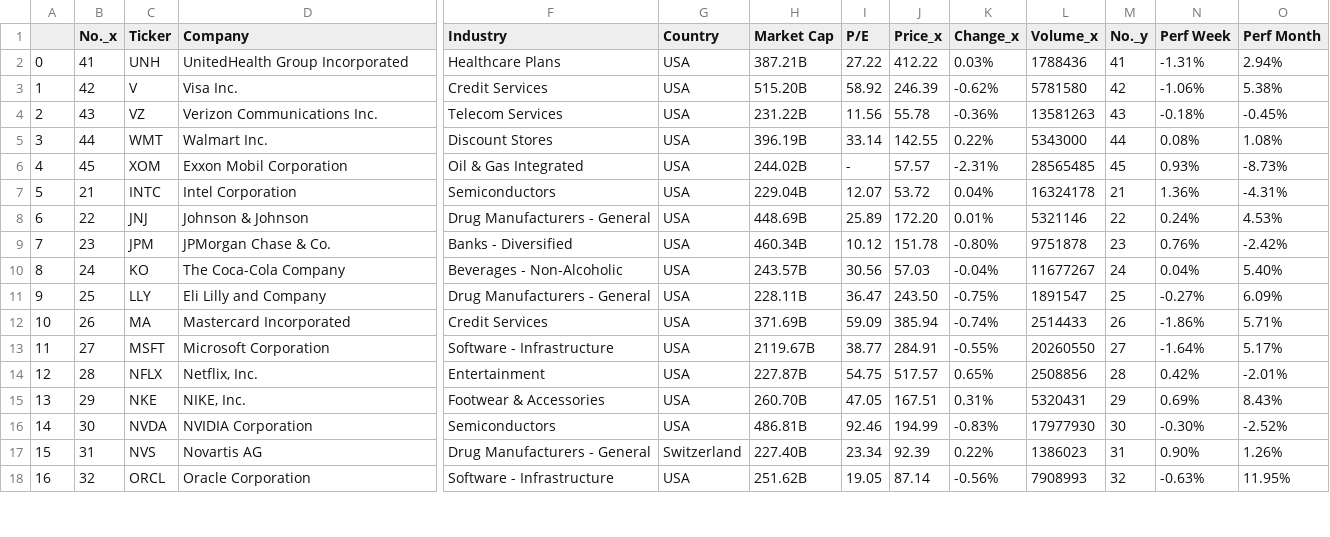
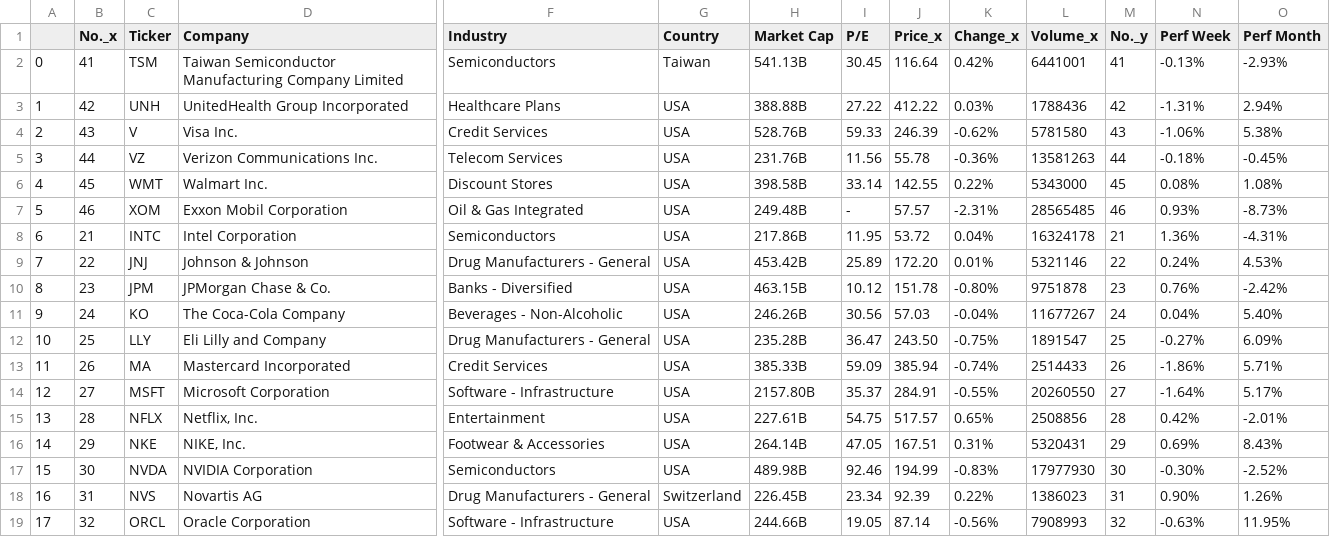
Before and after one commit to Sukhman-Singh/profitech_hackathon, a CSV file: data_files/mega.csv, drawn as a sheet; only a part is shown, gaps mark what is left out; addresses are those after the commit; rows hold the shown columns only; the diff covers the shown part only; the diff names each change by its address in the sheet, - before the commit and + after, or states it on an @@ line.

```diff
--- a/data_files/mega.csv
+++ b/data_files/mega.csv
+row 2: 0 | 41 | TSM | Taiwan Semiconductor Manufacturing Company Limited | Semiconductors | Taiwan | 541.13B | 30.45 | 116.64 | 0.42% | 6441001 | 41 | -0.13% | -2.93%
@@ column A renumbered from row 3 down @@
-B3 (No._x): 41
+B3 (No._x): 42
-H3 (Market Cap): 387.21B
+H3 (Market Cap): 388.88B
-M3 (No._y): 41
+M3 (No._y): 42
-B4 (No._x): 42
+B4 (No._x): 43
-H4 (Market Cap): 515.20B
+H4 (Market Cap): 528.76B
-I4 (P/E): 58.92
+I4 (P/E): 59.33
-M4 (No._y): 42
+M4 (No._y): 43
-B5 (No._x): 43
+B5 (No._x): 44
-H5 (Market Cap): 231.22B
+H5 (Market Cap): 231.76B
-M5 (No._y): 43
+M5 (No._y): 44
-B6 (No._x): 44
+B6 (No._x): 45
-H6 (Market Cap): 396.19B
+H6 (Market Cap): 398.58B
-M6 (No._y): 44
+M6 (No._y): 45
-B7 (No._x): 45
+B7 (No._x): 46
-H7 (Market Cap): 244.02B
+H7 (Market Cap): 249.48B
-M7 (No._y): 45
+M7 (No._y): 46
-H8 (Market Cap): 229.04B
+H8 (Market Cap): 217.86B
-I8 (P/E): 12.07
+I8 (P/E): 11.95
-H9 (Market Cap): 448.69B
+H9 (Market Cap): 453.42B
-H10 (Market Cap): 460.34B
+H10 (Market Cap): 463.15B
-H11 (Market Cap): 243.57B
+H11 (Market Cap): 246.26B
-H12 (Market Cap): 228.11B
+H12 (Market Cap): 235.28B
-H13 (Market Cap): 371.69B
+H13 (Market Cap): 385.33B
-H14 (Market Cap): 2119.67B
+H14 (Market Cap): 2157.80B
-I14 (P/E): 38.77
+I14 (P/E): 35.37
-H15 (Market Cap): 227.87B
+H15 (Market Cap): 227.61B
-H16 (Market Cap): 260.70B
+H16 (Market Cap): 264.14B
-H17 (Market Cap): 486.81B
+H17 (Market Cap): 489.98B
-H18 (Market Cap): 227.40B
+H18 (Market Cap): 226.45B
-H19 (Market Cap): 251.62B
+H19 (Market Cap): 244.66B
```
Also changed, not shown: 1 added row and 37 edited cells elsewhere in this file, data_files/large.csv, data_files/micro.csv, 8 other files.
